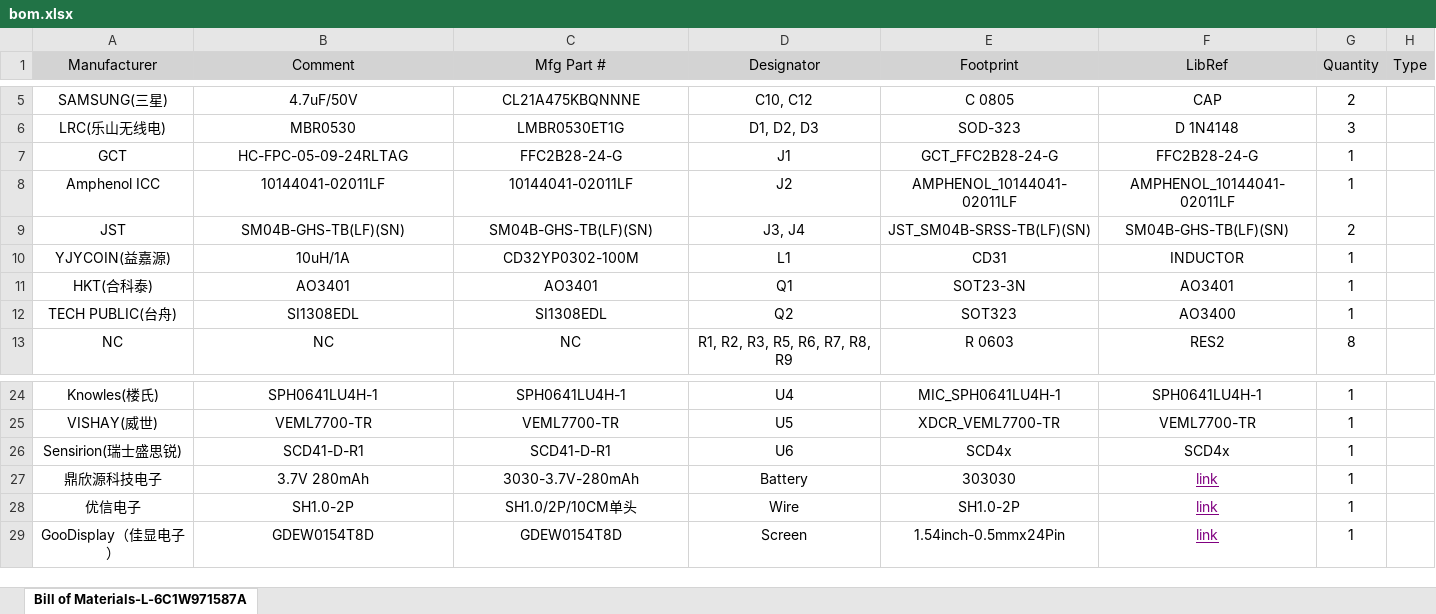
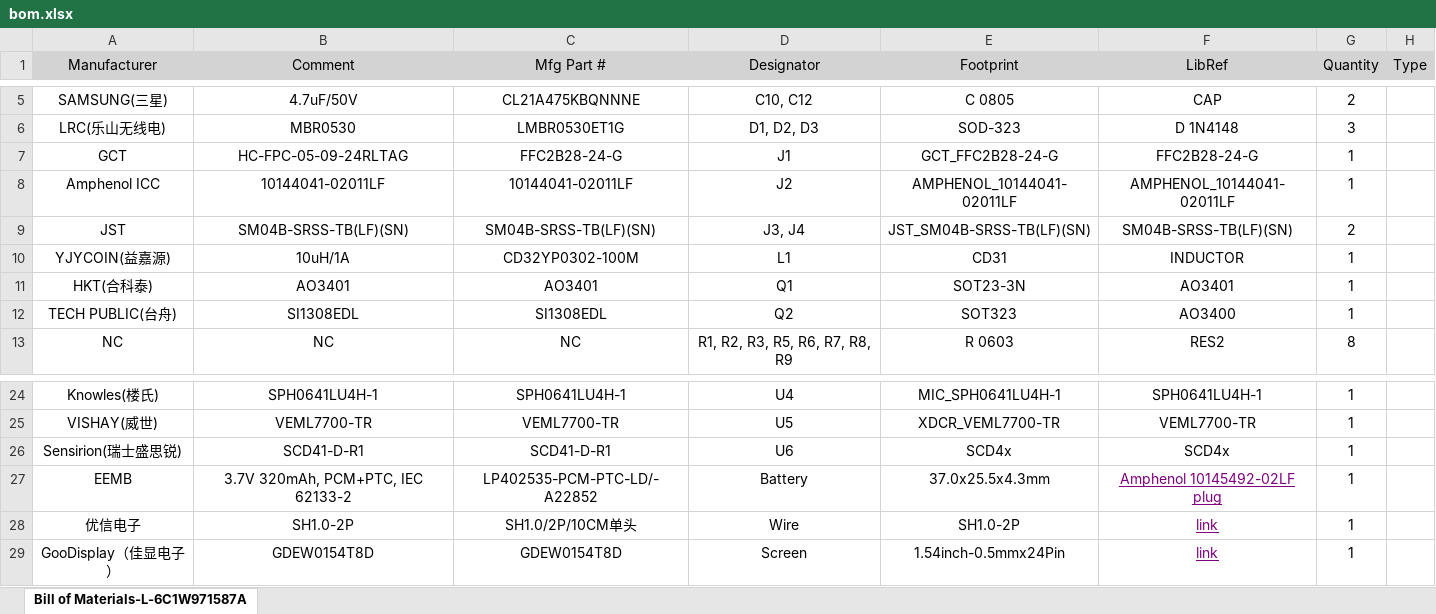
Before and after one commit to OxMarco/Quiesco, an Excel workbook: hardware/pcb-minitek/manufacturing/bom.xlsx, sheet Bill of Materials-L-6C1W971587A, drawn as a sheet; only a part is shown, gaps mark what is left out; values as stored, in another font and other column widths than the file's, no borders; removed rows and columns are numbered as before the commit, all else as after; the diff names each change by its address in the sheet, - before the commit and + after, or states it on an @@ line.

```diff
--- a/hardware/pcb-minitek/manufacturing/bom.xlsx (sheet Bill of Materials-L-6C1W971587A)
+++ b/hardware/pcb-minitek/manufacturing/bom.xlsx (sheet Bill of Materials-L-6C1W971587A)
-B9 (Comment): SM04B-GHS-TB(LF)(SN)
+B9 (Comment): SM04B-SRSS-TB(LF)(SN)
-C9 (Mfg Part #): SM04B-GHS-TB(LF)(SN)
+C9 (Mfg Part #): SM04B-SRSS-TB(LF)(SN)
-F9 (LibRef): SM04B-GHS-TB(LF)(SN)
+F9 (LibRef): SM04B-SRSS-TB(LF)(SN)
-row 27: 鼎欣源科技电子 | 3.7V 280mAh | 3030-3.7V-280mAh | Battery | 303030 | link | 1
+row 27: EEMB | 3.7V 320mAh, PCM+PTC, IEC 62133-2 | LP402535-PCM-PTC-LD/-A22852 | Battery | 37.0x25.5x4.3mm | Amphenol 10145492-02LF plug | 1
```
Also changed, not shown: hardware/pcb-jst-sh/manufacturing/bom.xlsx.
